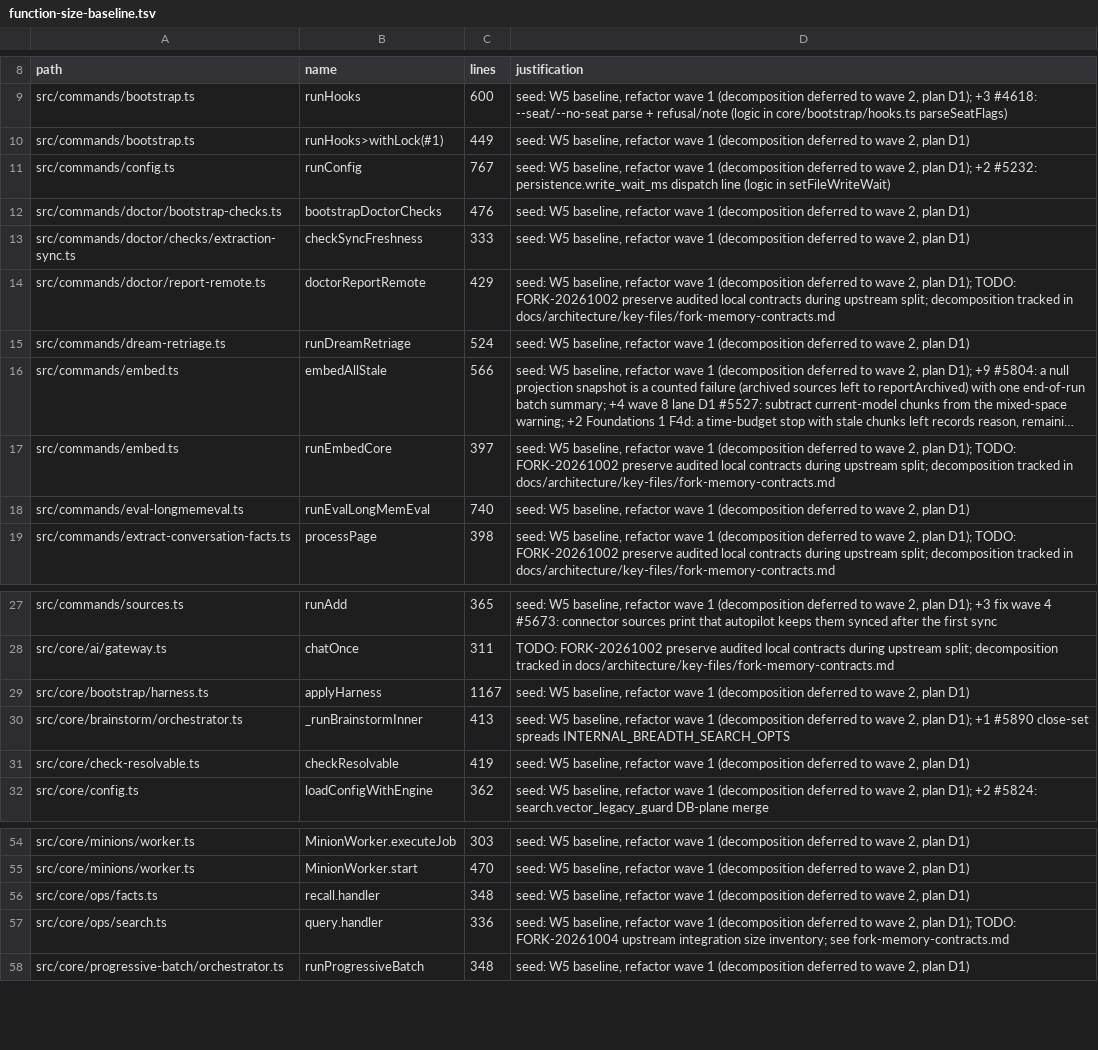
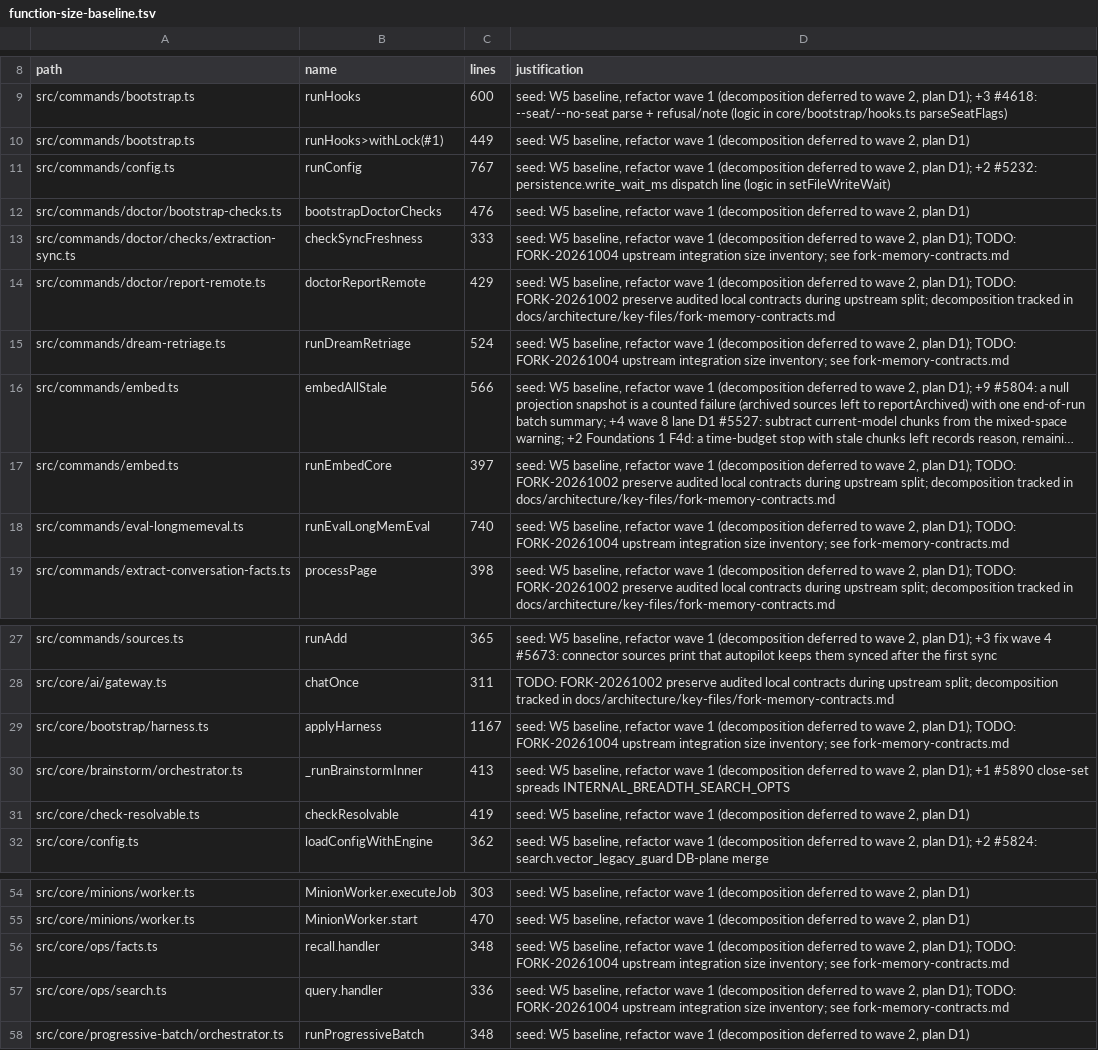
Before and after one commit to miroslavb/gbrain, a TSV file: scripts/function-size-baseline.tsv, drawn as a sheet; only a part is shown, gaps mark what is left out; long unchanged cells end in …; the diff names each change by its address in the sheet, - before the commit and + after, or states it on an @@ line.

Commit message:
Document five inherited integration size exceptions

```diff
--- a/scripts/function-size-baseline.tsv
+++ b/scripts/function-size-baseline.tsv
-D13 (justification): …2, plan D1)
+D13 (justification): …2, plan D1); TODO: FORK-20261004 upstream integration size inventory; see fork-memory-contracts.md
-D15 (justification): …2, plan D1)
+D15 (justification): …2, plan D1); TODO: FORK-20261004 upstream integration size inventory; see fork-memory-contracts.md
-D18 (justification): …2, plan D1)
+D18 (justification): …2, plan D1); TODO: FORK-20261004 upstream integration size inventory; see fork-memory-contracts.md
-D29 (justification): …2, plan D1)
+D29 (justification): …2, plan D1); TODO: FORK-20261004 upstream integration size inventory; see fork-memory-contracts.md
-D56 (justification): …2, plan D1)
+D56 (justification): …2, plan D1); TODO: FORK-20261004 upstream integration size inventory; see fork-memory-contracts.md
```
Also changed, not shown: 1 other file.
